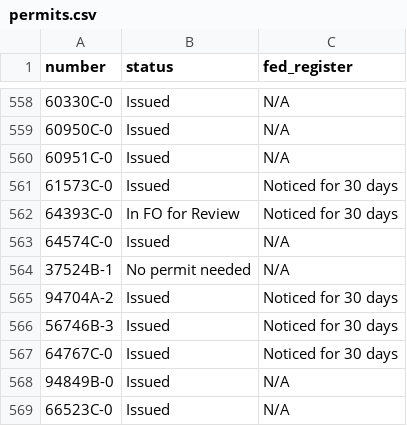
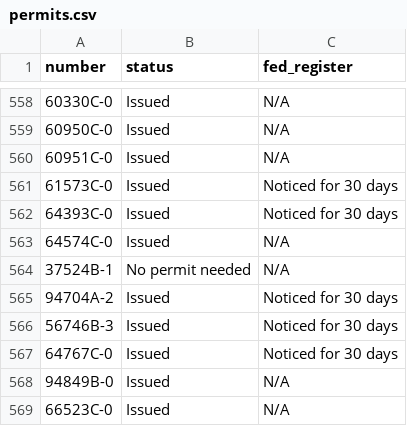
Before and after one commit to ktaylor63/southeast, a CSV file: src/data/permits.csv, drawn as a sheet; only a part is shown, gaps mark what is left out; the diff covers the shown part only.

Commit message:
Update permit statuses

```diff
--- a/src/data/permits.csv
+++ b/src/data/permits.csv
@@ -561,3 +561,3 @@ number,status,fed_register
 61573C-0,Issued,Noticed for 30 days
-64393C-0,In FO for Review,Noticed for 30 days
+64393C-0,Issued,Noticed for 30 days
 64574C-0,Issued,N/A
```
Also changed, not shown: 1 added row and 8 edited cells elsewhere in this file.
